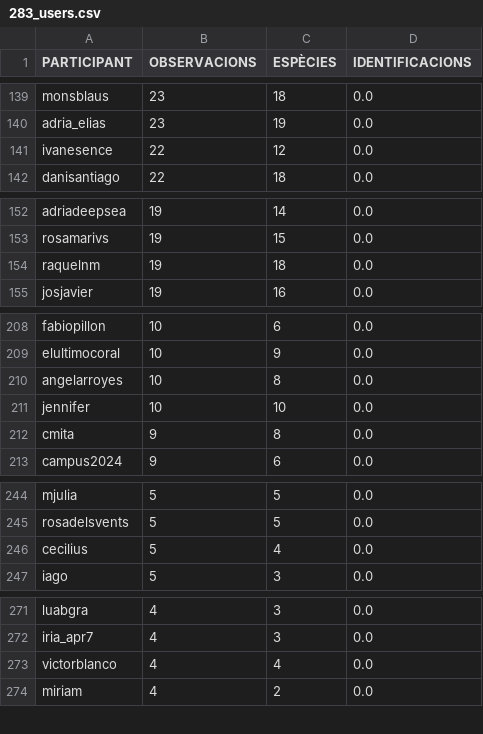
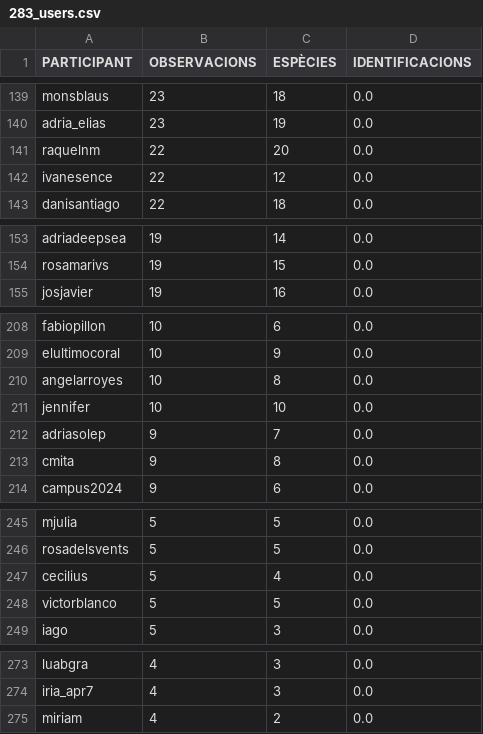
Before and after one commit to pynomaly/datawrapper_update, a CSV file: data/283_users.csv, drawn as a sheet; only a part is shown, gaps mark what is left out; removed rows and columns are numbered as before the commit, all else as after; the diff covers the shown part only; the diff names each change by its address in the sheet, - before the commit and + after, or states it on an @@ line.

```diff
--- a/data/283_users.csv
+++ b/data/283_users.csv
+row 141: raquelnm | 22 | 20 | 0.0
-row 154: raquelnm | 19 | 18 | 0.0
+row 212: adriasolep | 9 | 7 | 0.0
+row 248: victorblanco | 5 | 5 | 0.0
-row 273: victorblanco | 4 | 4 | 0.0
```
Also changed, not shown: 1 added row and 6 edited cells elsewhere in this file, data/281_users.csv, data/282_users.csv, 4 other files.
